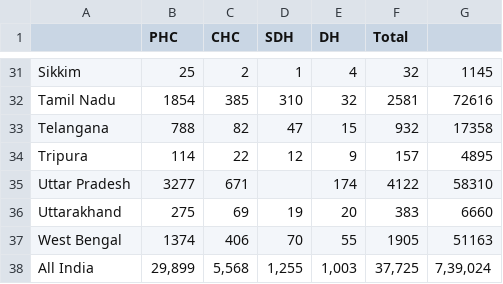
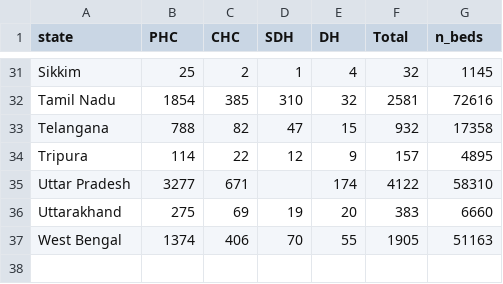
Before and after one commit to harshitkumar825/covid19-data-science, a CSV file: Datasets/hospitals/Hospitals_and_Beds_statewise.csv, drawn as a sheet; only a part is shown, gaps mark what is left out; the diff names each change by its address in the sheet, - before the commit and + after, or states it on an @@ line.

```diff
--- a/Datasets/hospitals/Hospitals_and_Beds_statewise.csv
+++ b/Datasets/hospitals/Hospitals_and_Beds_statewise.csv
-A1: (empty)
+A1: state
-G1: (empty)
+G1: n_beds
-row 38: All India | 29,899 | 5,568 | 1,255 | 1,003 | 37,725 | 7,39,024
```
Also changed, not shown: Datasets/hospitals/Employees State Insurance Corporation .csv, Datasets/hospitals/Hospitals and Beds maintained by Ministry of Defence.csv, 2 other files.
